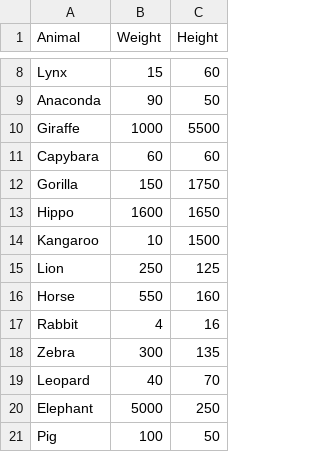
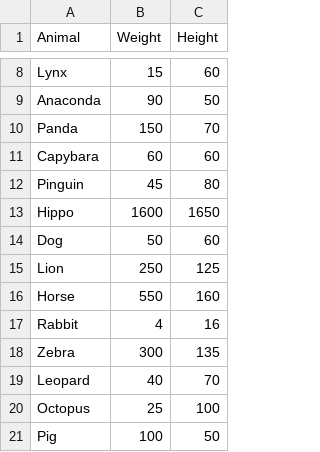
Before and after one commit to 5rosto4elovek/2024_data, a CSV file: animals.csv, drawn as a sheet; only a part is shown, gaps mark what is left out.

Commit message:
Update animals.csv
Weight in kg, Height in cm

```diff
--- a/animals.csv
+++ b/animals.csv
@@ -9,7 +9,7 @@ Lynx,15,60
 Anaconda,90,50
-Giraffe,1000,5500
+Panda,150,70
 Capybara,60,60
-Gorilla,150,1750
+Pinguin,45,80
 Hippo,1600,1650
-Kangaroo,10,1500
+Dog,50,60
 Lion,250,125
@@ -19,3 +19,3 @@ Zebra,300,135
 Leopard,40,70
-Elephant,5000,250
+Octopus,25,100
 Pig,100,50
```
